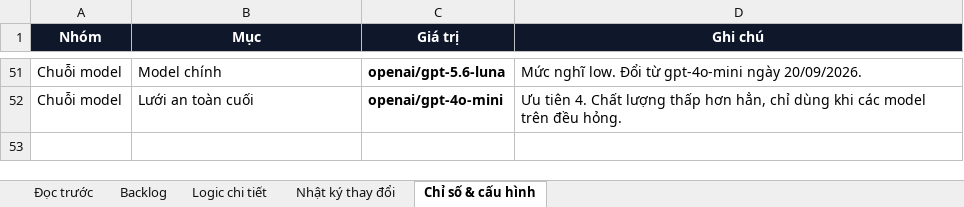
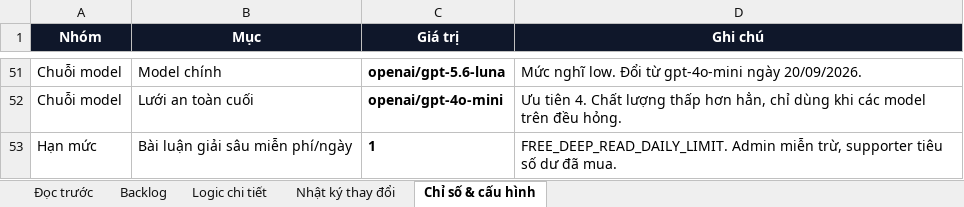
Before and after one commit to Hieuzz05/Celestia-tuvi, an Excel workbook: PRODUCT-BACKLOG.xlsx, sheet Chỉ số & cấu hình, drawn as a sheet; only a part is shown, gaps mark what is left out; values as stored, in another font and other column widths than the file's, no borders; the diff names each change by its address in the sheet, - before the commit and + after, or states it on an @@ line.

```diff
--- a/PRODUCT-BACKLOG.xlsx (sheet Chỉ số & cấu hình)
+++ b/PRODUCT-BACKLOG.xlsx (sheet Chỉ số & cấu hình)
+row 53: Hạn mức | Bài luận giải sâu miễn phí/ngày | 1 | FREE_DEEP_READ_DAILY_LIMIT. Admin miễn trừ, supporter tiêu số dư đã mua.
```
Also changed, not shown: sheet Logic chi tiết, sheet Backlog, sheet Nhật ký thay đổi, 11 other files.
